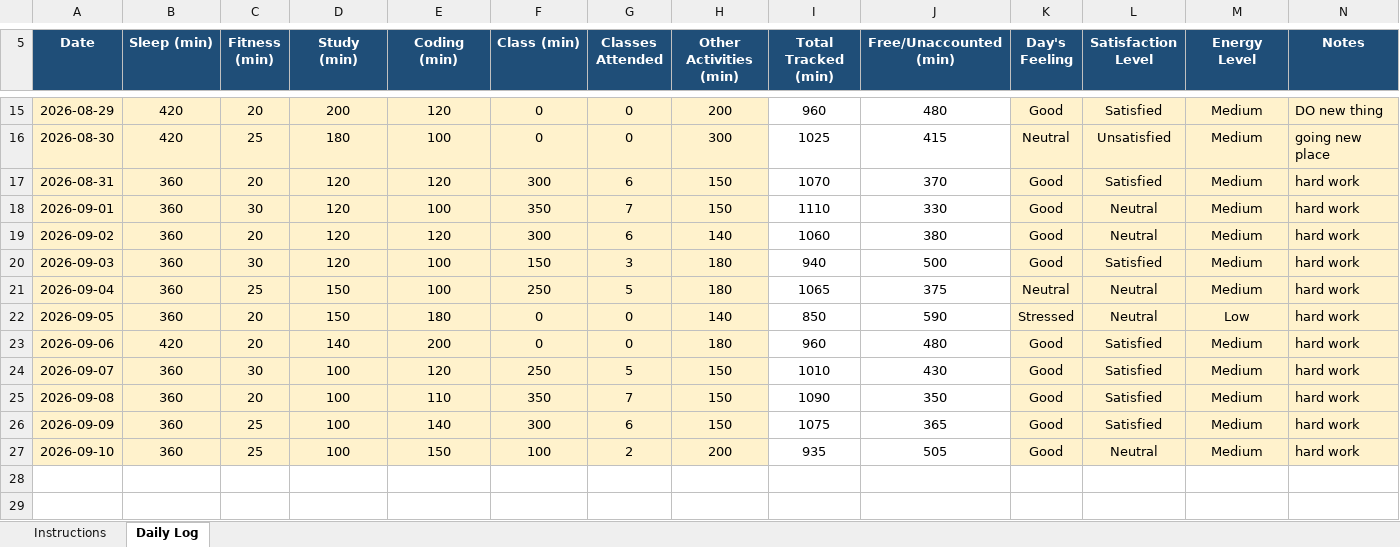
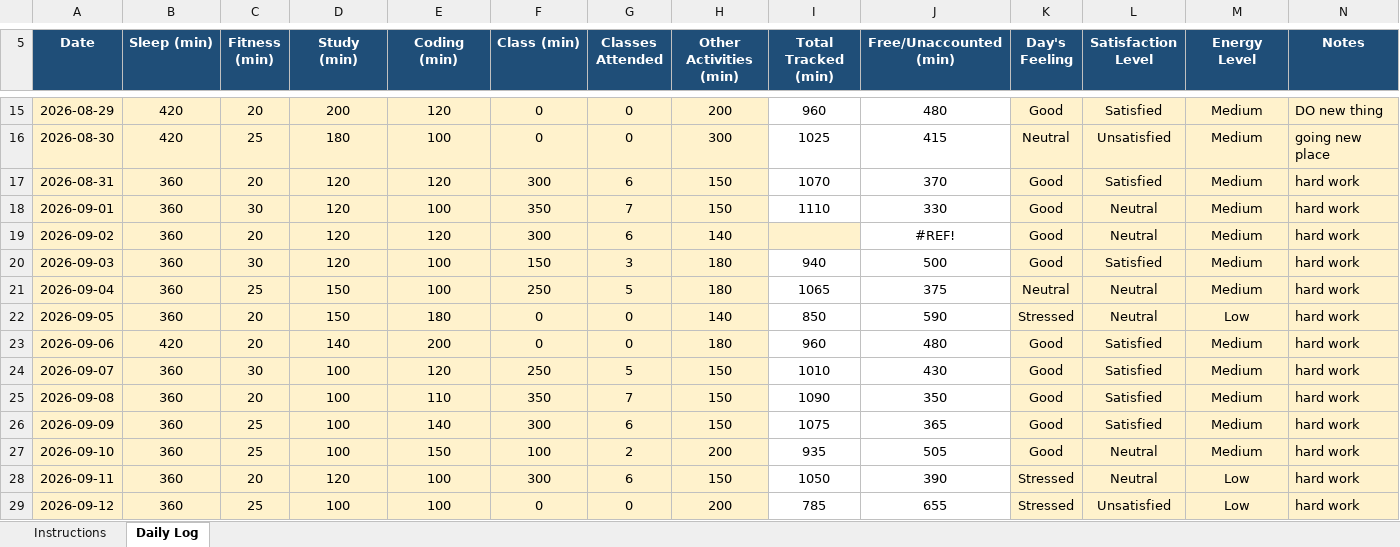
Before and after one commit to coder-shub/12602441, an Excel workbook: 12602441.xlsx, sheet Daily Log, drawn as a sheet; only a part is shown, gaps mark what is left out; values as stored, in another font and other column widths than the file's, no borders; charts and pictures and conditional formats not drawn; the diff names each change by its address in the sheet, - before the commit and + after, or states it on an @@ line.

Commit message:
update on 12-09-2026

```diff
--- a/12602441.xlsx (sheet Daily Log)
+++ b/12602441.xlsx (sheet Daily Log)
-I19 (Total Tracked (min)): 1060
+I19 (Total Tracked (min)): (empty)
-I19 fill: none
+I19 fill: #FFF2CC
-J19 (Free/Unaccounted (min)): 380
+J19 (Free/Unaccounted (min)): #REF!
+row 28: 2026-09-11 | 360 | 20 | 120 | 100 | 300 | 6 | 150 | 1050 | 390 | Stressed | Neutral | Low | hard work
+row 29: 2026-09-12 | 360 | 25 | 100 | 100 | 0 | 0 | 200 | 785 | 655 | Stressed | Unsatisfied | Low | hard work
```
